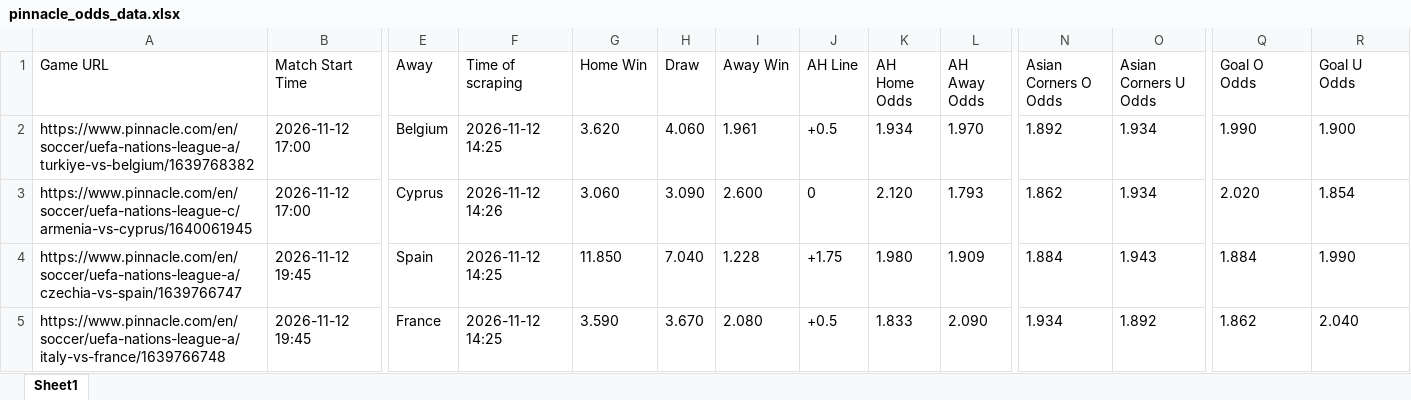
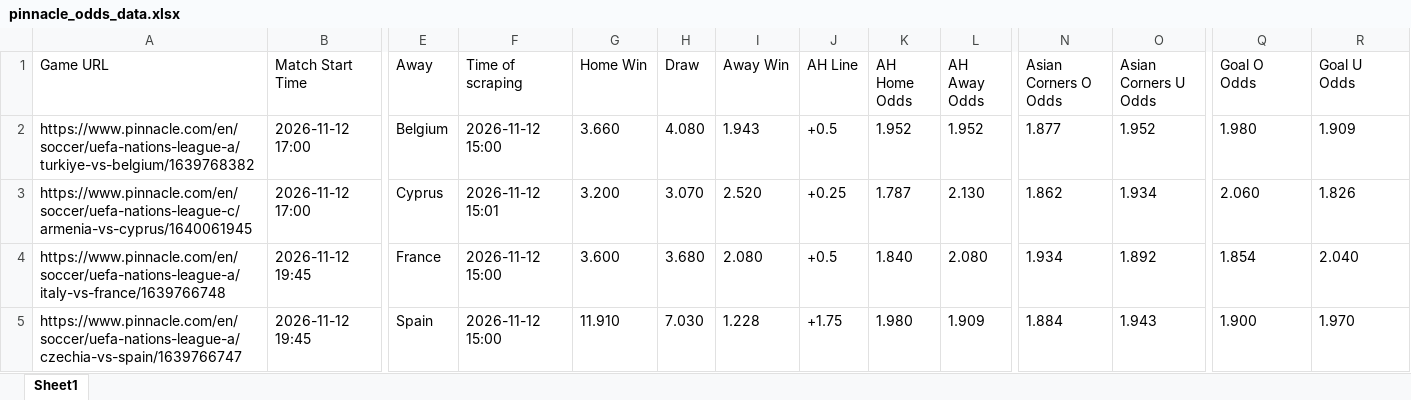
Before and after one commit to super-luke-chambers/pin_scraper, an Excel workbook: outputs/pinnacle_odds_data.xlsx, sheet Sheet1, drawn as a sheet; only a part is shown, gaps mark what is left out; values as stored, in another font and other column widths than the file's, no borders; removed rows and columns are numbered as before the commit, all else as after; rows hold the shown columns only; the diff covers the shown part only; the diff names each change by its address in the sheet, - before the commit and + after, or states it on an @@ line.

```diff
--- a/outputs/pinnacle_odds_data.xlsx (sheet Sheet1)
+++ b/outputs/pinnacle_odds_data.xlsx (sheet Sheet1)
-F2 (Time of scraping): 2026-11-12 14:25
+F2 (Time of scraping): 2026-11-12 15:00
-G2 (Home Win): 3.620
+G2 (Home Win): 3.660
-H2 (Draw): 4.060
+H2 (Draw): 4.080
-I2 (Away Win): 1.961
+I2 (Away Win): 1.943
-K2 (AH Home Odds): 1.934
+K2 (AH Home Odds): 1.952
-L2 (AH Away Odds): 1.970
+L2 (AH Away Odds): 1.952
-N2 (Asian Corners O Odds): 1.892
+N2 (Asian Corners O Odds): 1.877
-O2 (Asian Corners U Odds): 1.934
+O2 (Asian Corners U Odds): 1.952
-Q2 (Goal O Odds): 1.990
+Q2 (Goal O Odds): 1.980
-R2 (Goal U Odds): 1.900
+R2 (Goal U Odds): 1.909
-F3 (Time of scraping): 2026-11-12 14:26
+F3 (Time of scraping): 2026-11-12 15:01
-G3 (Home Win): 3.060
+G3 (Home Win): 3.200
-H3 (Draw): 3.090
+H3 (Draw): 3.070
-I3 (Away Win): 2.600
+I3 (Away Win): 2.520
-J3 (AH Line): 0
+J3 (AH Line): +0.25
-K3 (AH Home Odds): 2.120
+K3 (AH Home Odds): 1.787
-L3 (AH Away Odds): 1.793
+L3 (AH Away Odds): 2.130
-Q3 (Goal O Odds): 2.020
+Q3 (Goal O Odds): 2.060
-R3 (Goal U Odds): 1.854
+R3 (Goal U Odds): 1.826
+row 4: https://www.pinnacle.com/en/soccer/uefa-nations-league-a/italy-vs-france/1639766748 | 2026-11-12 19:45 | France | 2026-11-12 15:00 | 3.600 | 3.680 | 2.080 | +0.5 | 1.840 | 2.080 | 1.934 | 1.892 | 1.854 | 2.040
-F5 (Time of scraping): 2026-11-12 14:25
+F5 (Time of scraping): 2026-11-12 15:00
-G5 (Home Win): 11.850
+G5 (Home Win): 11.910
-H5 (Draw): 7.040
+H5 (Draw): 7.030
-Q5 (Goal O Odds): 1.884
+Q5 (Goal O Odds): 1.900
-R5 (Goal U Odds): 1.990
+R5 (Goal U Odds): 1.970
-row 5: https://www.pinnacle.com/en/soccer/uefa-nations-league-a/italy-vs-france/1639766748 | 2026-11-12 19:45 | France | 2026-11-12 14:25 | 3.590 | 3.670 | 2.080 | +0.5 | 1.833 | 2.090 | 1.934 | 1.892 | 1.862 | 2.040
```
Also changed, not shown: 4 added rows, 4 removed rows and 43 edited cells elsewhere in this sheet, outputs/pinnacle_corners_current/pinnacle_corners_12112026.xlsx, outputs/pinnacle_corners_historical.xlsx, 2 other files.
